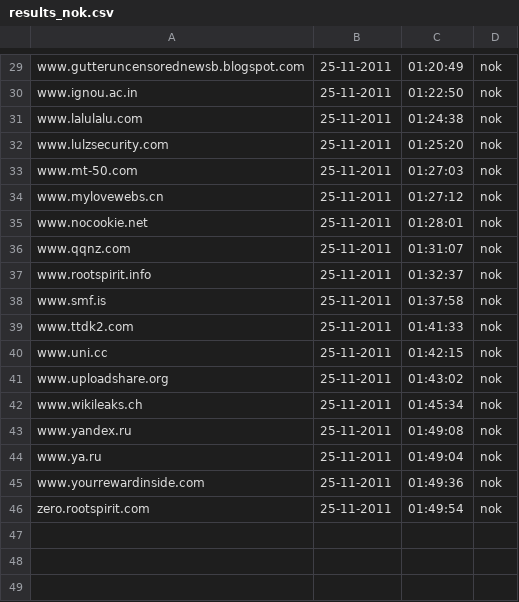
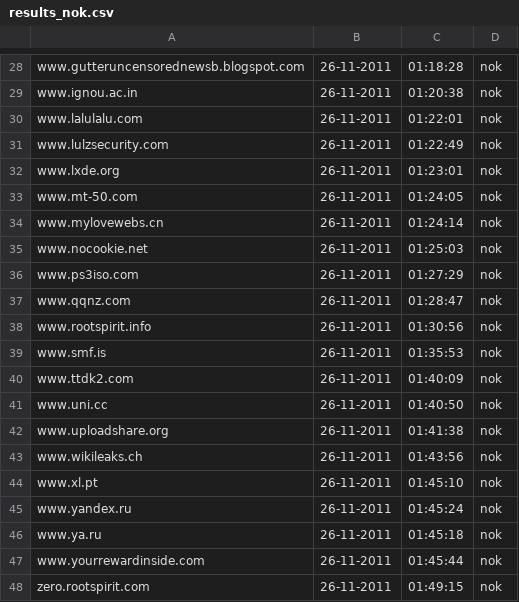
Before and after one commit to Tuinslak/GFW-URL-checker, a CSV file: testResults/be/results_nok.csv, drawn as a sheet; only a part is shown, gaps mark what is left out; addresses are those after the commit; the diff covers the shown part only; the diff names each change by its address in the sheet, - before the commit and + after, or states it on an @@ line.

```diff
--- a/testResults/be/results_nok.csv
+++ b/testResults/be/results_nok.csv
-B28:B31: 25-11-2011
+B28:B31: 26-11-2011
-C28: 01:20:49
+C28: 01:18:28
-C29: 01:22:50
+C29: 01:20:38
-C30: 01:24:38
+C30: 01:22:01
-C31: 01:25:20
+C31: 01:22:49
+row 32: www.lxde.org | 26-11-2011 | 01:23:01 | nok
-B33:B35: 25-11-2011
+B33:B35: 26-11-2011
-C33: 01:27:03
+C33: 01:24:05
-C34: 01:27:12
+C34: 01:24:14
-C35: 01:28:01
+C35: 01:25:03
+row 36: www.ps3iso.com | 26-11-2011 | 01:27:29 | nok
-B37:B43: 25-11-2011
+B37:B43: 26-11-2011
-C37: 01:31:07
+C37: 01:28:47
-C38: 01:32:37
+C38: 01:30:56
-C39: 01:37:58
+C39: 01:35:53
-C40: 01:41:33
+C40: 01:40:09
-C41: 01:42:15
+C41: 01:40:50
-C42: 01:43:02
+C42: 01:41:38
-C43: 01:45:34
+C43: 01:43:56
+row 44: www.xl.pt | 26-11-2011 | 01:45:10 | nok
-B45:B48: 25-11-2011
+B45:B48: 26-11-2011
-C45: 01:49:08
+C45: 01:45:24
-C46: 01:49:04
+C46: 01:45:18
-C47: 01:49:36
+C47: 01:45:44
-C48: 01:49:54
+C48: 01:49:15
```
Also changed, not shown: 1 removed row and 54 edited cells elsewhere in this file, testResults/be/results.csv, testResults/be/results_ok.csv.
